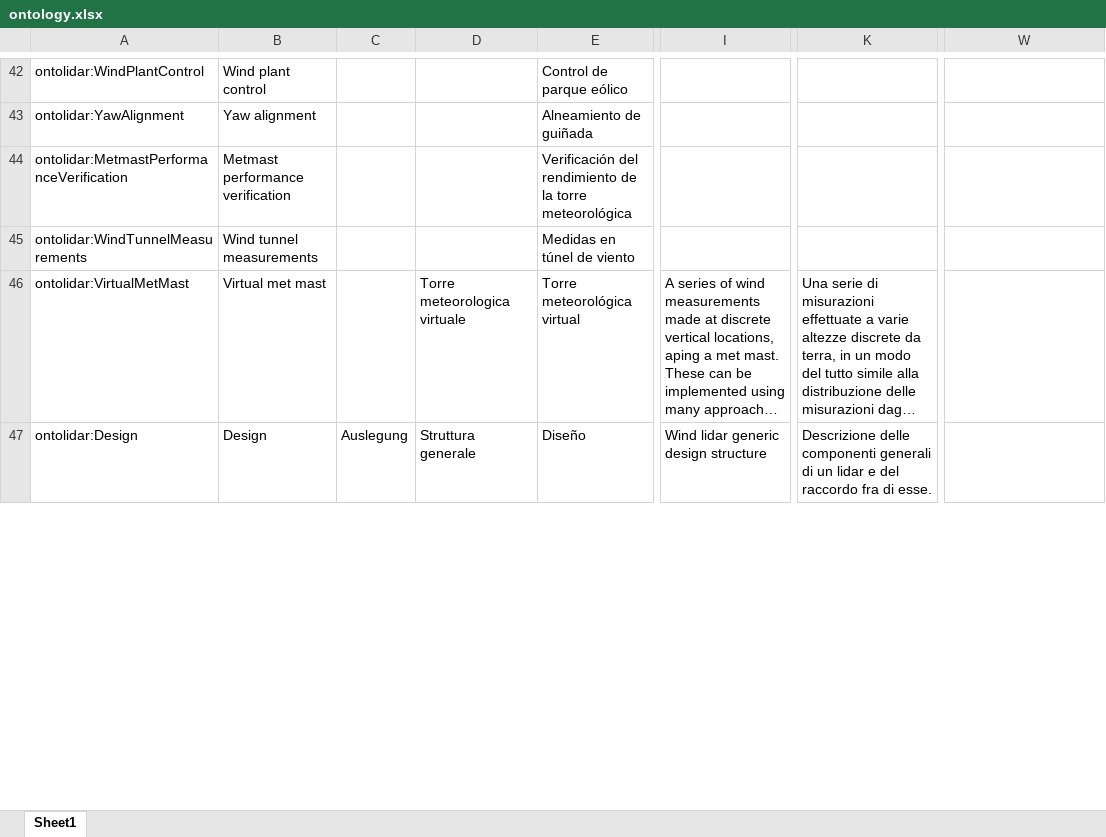
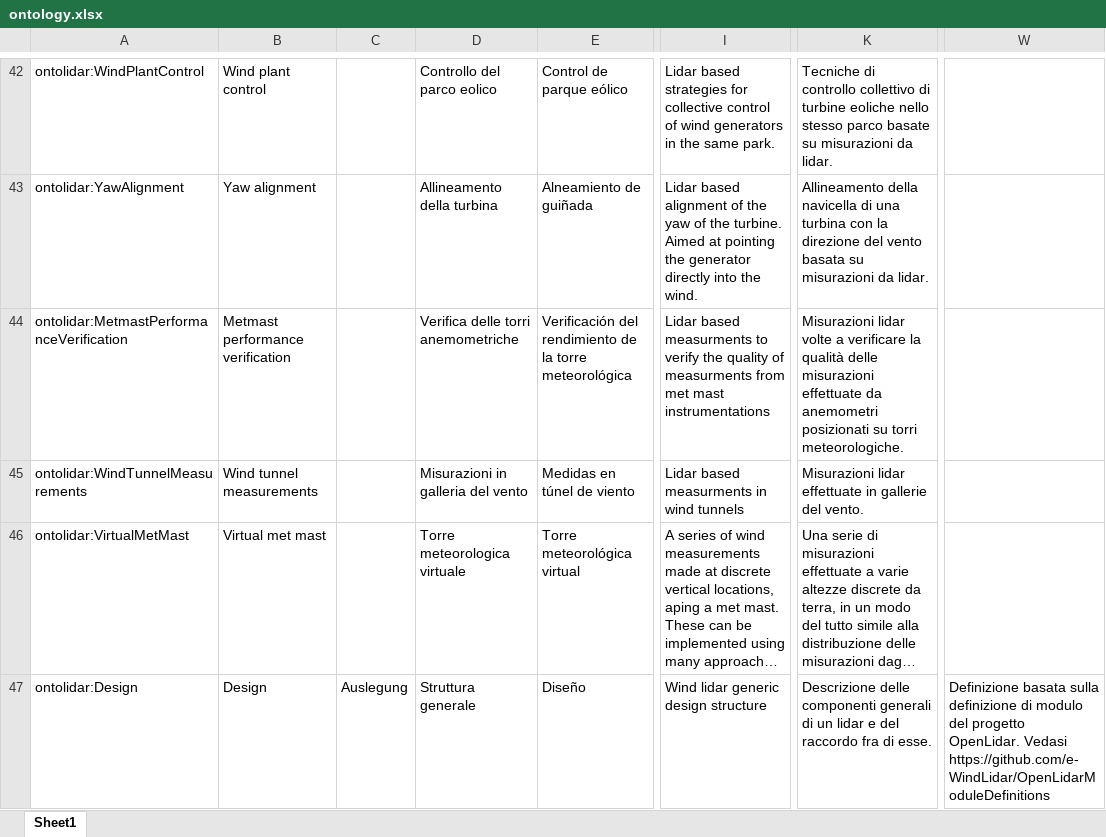
Before and after one commit to IEA-Wind-Task-32/wind-lidar-ontology, an Excel workbook: ontology.xlsx, sheet Sheet1, drawn as a sheet; only a part is shown, gaps mark what is left out; long unchanged cells end in …; values as stored, in another font and other column widths than the file's, no borders; the diff covers the shown part only; the diff names each change by its address in the sheet, - before the commit and + after, or states it on an @@ line.

```diff
--- a/ontology.xlsx (sheet Sheet1)
+++ b/ontology.xlsx (sheet Sheet1)
-D42: (empty)
+D42: Controllo del parco eolico
-I42: (empty)
+I42: Lidar based strategies for collective control of wind generators in the same park.
-K42: (empty)
+K42: Tecniche di controllo collettivo di turbine eoliche nello stesso parco basate su misurazioni da lidar.
-D43: (empty)
+D43: Allineamento della turbina
-I43: (empty)
+I43: Lidar based alignment of the yaw of the turbine. Aimed at pointing the generator directly into the wind.
-K43: (empty)
+K43: Allineamento della navicella di una turbina con la direzione del vento basata su misurazioni da lidar.
-D44: (empty)
+D44: Verifica delle torri anemometriche
-I44: (empty)
+I44: Lidar based measurments to verify the quality of measurments from met mast instrumentations
-K44: (empty)
+K44: Misurazioni lidar volte a verificare la qualità delle misurazioni effettuate da anemometri posizionati su torri meteorologiche.
-D45: (empty)
+D45: Misurazioni in galleria del vento
-I45: (empty)
+I45: Lidar based measurments in wind tunnels
-K45: (empty)
+K45: Misurazioni lidar effettuate in gallerie del vento.
-W47: (empty)
+W47: Definizione basata sulla definizione di modulo del progetto OpenLidar. Vedasi https://github.com/e-WindLidar/OpenLidarModuleDefinitions
```
Also changed, not shown: 28 added rows, 13 removed rows and 381 edited cells elsewhere in this sheet, 4 other files.
